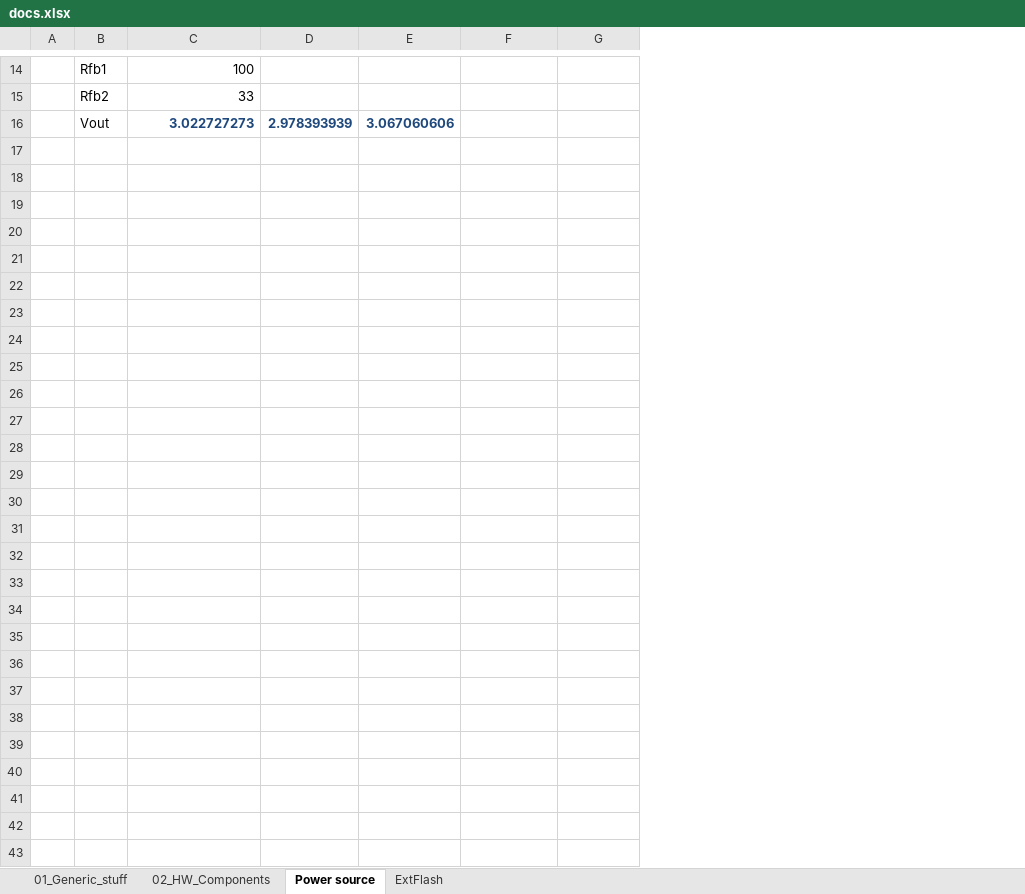
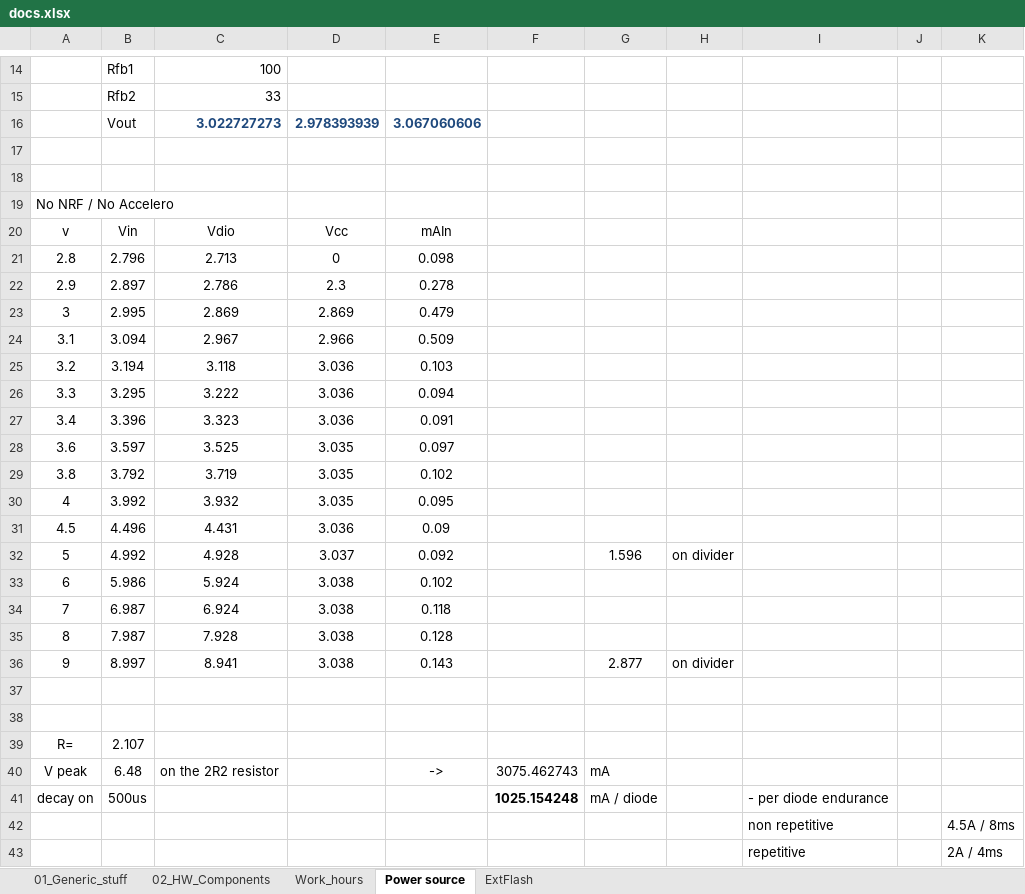
Before and after one commit to nagyizee/flightlogger, an Excel workbook: Doc/docs.xlsx, sheet Power source, drawn as a sheet; only a part is shown, gaps mark what is left out; values as stored, in another font and other column widths than the file's, no borders; removed rows and columns are numbered as before the commit, all else as after; the diff names each change by its address in the sheet, - before the commit and + after, or states it on an @@ line.

```diff
--- a/Doc/docs.xlsx (sheet Power source)
+++ b/Doc/docs.xlsx (sheet Power source)
+sheet tab: Work_hours
-column A, empty
+column A, empty
+column H, empty
+column I, empty
+column J, empty
+column K, empty
+row 17: (empty)
+row 18: (empty)
+row 19: No NRF / No Accelero
+row 20: v | Vin | Vdio | Vcc | mAIn
+row 21: 2.8 | 2.796 | 2.713 | 0 | 0.098
+row 22: 2.9 | 2.897 | 2.786 | 2.3 | 0.278
+row 23: 3 | 2.995 | 2.869 | 2.869 | 0.479
+row 24: 3.1 | 3.094 | 2.967 | 2.966 | 0.509
+row 25: 3.2 | 3.194 | 3.118 | 3.036 | 0.103
+row 26: 3.3 | 3.295 | 3.222 | 3.036 | 0.094
+row 27: 3.4 | 3.396 | 3.323 | 3.036 | 0.091
+row 28: 3.6 | 3.597 | 3.525 | 3.035 | 0.097
+row 29: 3.8 | 3.792 | 3.719 | 3.035 | 0.102
+row 30: 4 | 3.992 | 3.932 | 3.035 | 0.095
+row 31: 4.5 | 4.496 | 4.431 | 3.036 | 0.09
+row 32: 5 | 4.992 | 4.928 | 3.037 | 0.092 |  | 1.596 | on divider
+row 33: 6 | 5.986 | 5.924 | 3.038 | 0.102
+row 34: 7 | 6.987 | 6.924 | 3.038 | 0.118
+row 35: 8 | 7.987 | 7.928 | 3.038 | 0.128
+row 36: 9 | 8.997 | 8.941 | 3.038 | 0.143 |  | 2.877 | on divider
+row 37: (empty)
+row 38: (empty)
+row 39: R= | 2.107
+row 40: V peak | 6.48 | on the 2R2 resistor |  | -> | 3075.462743 | mA
+row 41: decay on | 500us |  |  |  | 1025.154248 | mA / diode |  | - per diode endurance
+row 42:  |  |  |  |  |  |  |  | non repetitive |  | 4.5A / 8ms
+row 43:  |  |  |  |  |  |  |  | repetitive |  | 2A / 4ms
```
Also changed, not shown: 10 other files.
